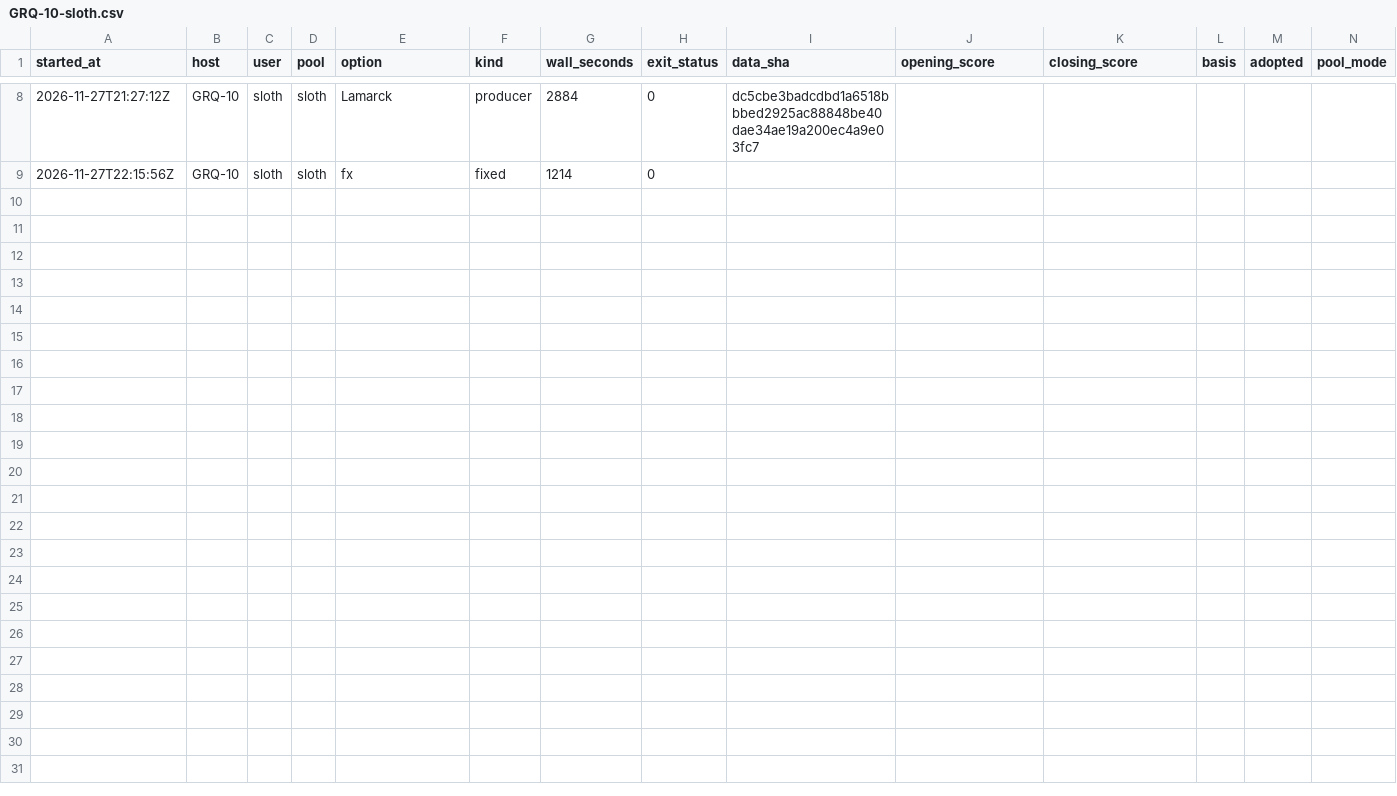
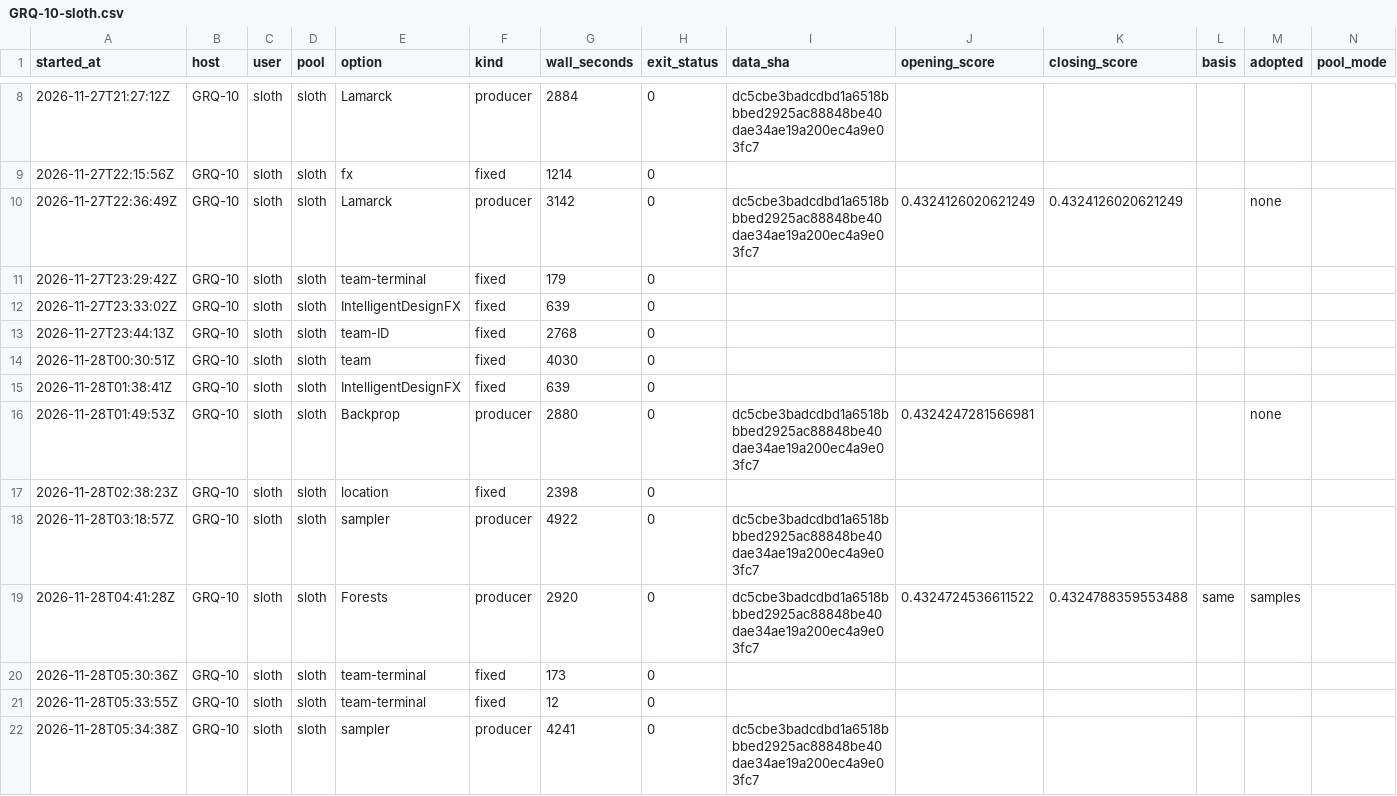
Before and after one commit to stSoftwareAU/GRQ-health, a CSV file: docs/producer-runs/GRQ-10-sloth.csv, drawn as a sheet; only a part is shown, gaps mark what is left out; the diff names each change by its address in the sheet, - before the commit and + after, or states it on an @@ line.

Commit message:
Run ledger: GRQ-10-sloth (21 rows, trailing 35 days)

```diff
--- a/docs/producer-runs/GRQ-10-sloth.csv
+++ b/docs/producer-runs/GRQ-10-sloth.csv
+row 10: 2026-11-27T22:36:49Z | GRQ-10 | sloth | sloth | Lamarck | producer | 3142 | 0 | dc5cbe3badcdbd1a6518bbbed2925ac88848be40dae34ae19a200ec4a9e03fc7 | 0.4324126020621249 | 0.4324126020621249 |  | none
+row 11: 2026-11-27T23:29:42Z | GRQ-10 | sloth | sloth | team-terminal | fixed | 179 | 0
+row 12: 2026-11-27T23:33:02Z | GRQ-10 | sloth | sloth | IntelligentDesignFX | fixed | 639 | 0
+row 13: 2026-11-27T23:44:13Z | GRQ-10 | sloth | sloth | team-ID | fixed | 2768 | 0
+row 14: 2026-11-28T00:30:51Z | GRQ-10 | sloth | sloth | team | fixed | 4030 | 0
+row 15: 2026-11-28T01:38:41Z | GRQ-10 | sloth | sloth | IntelligentDesignFX | fixed | 639 | 0
+row 16: 2026-11-28T01:49:53Z | GRQ-10 | sloth | sloth | Backprop | producer | 2880 | 0 | dc5cbe3badcdbd1a6518bbbed2925ac88848be40dae34ae19a200ec4a9e03fc7 | 0.4324247281566981 |  |  | none
+row 17: 2026-11-28T02:38:23Z | GRQ-10 | sloth | sloth | location | fixed | 2398 | 0
+row 18: 2026-11-28T03:18:57Z | GRQ-10 | sloth | sloth | sampler | producer | 4922 | 0 | dc5cbe3badcdbd1a6518bbbed2925ac88848be40dae34ae19a200ec4a9e03fc7
+row 19: 2026-11-28T04:41:28Z | GRQ-10 | sloth | sloth | Forests | producer | 2920 | 0 | dc5cbe3badcdbd1a6518bbbed2925ac88848be40dae34ae19a200ec4a9e03fc7 | 0.4324724536611522 | 0.4324788359553488 | same | samples
+row 20: 2026-11-28T05:30:36Z | GRQ-10 | sloth | sloth | team-terminal | fixed | 173 | 0
+row 21: 2026-11-28T05:33:55Z | GRQ-10 | sloth | sloth | team-terminal | fixed | 12 | 0
+row 22: 2026-11-28T05:34:38Z | GRQ-10 | sloth | sloth | sampler | producer | 4241 | 0 | dc5cbe3badcdbd1a6518bbbed2925ac88848be40dae34ae19a200ec4a9e03fc7
```
